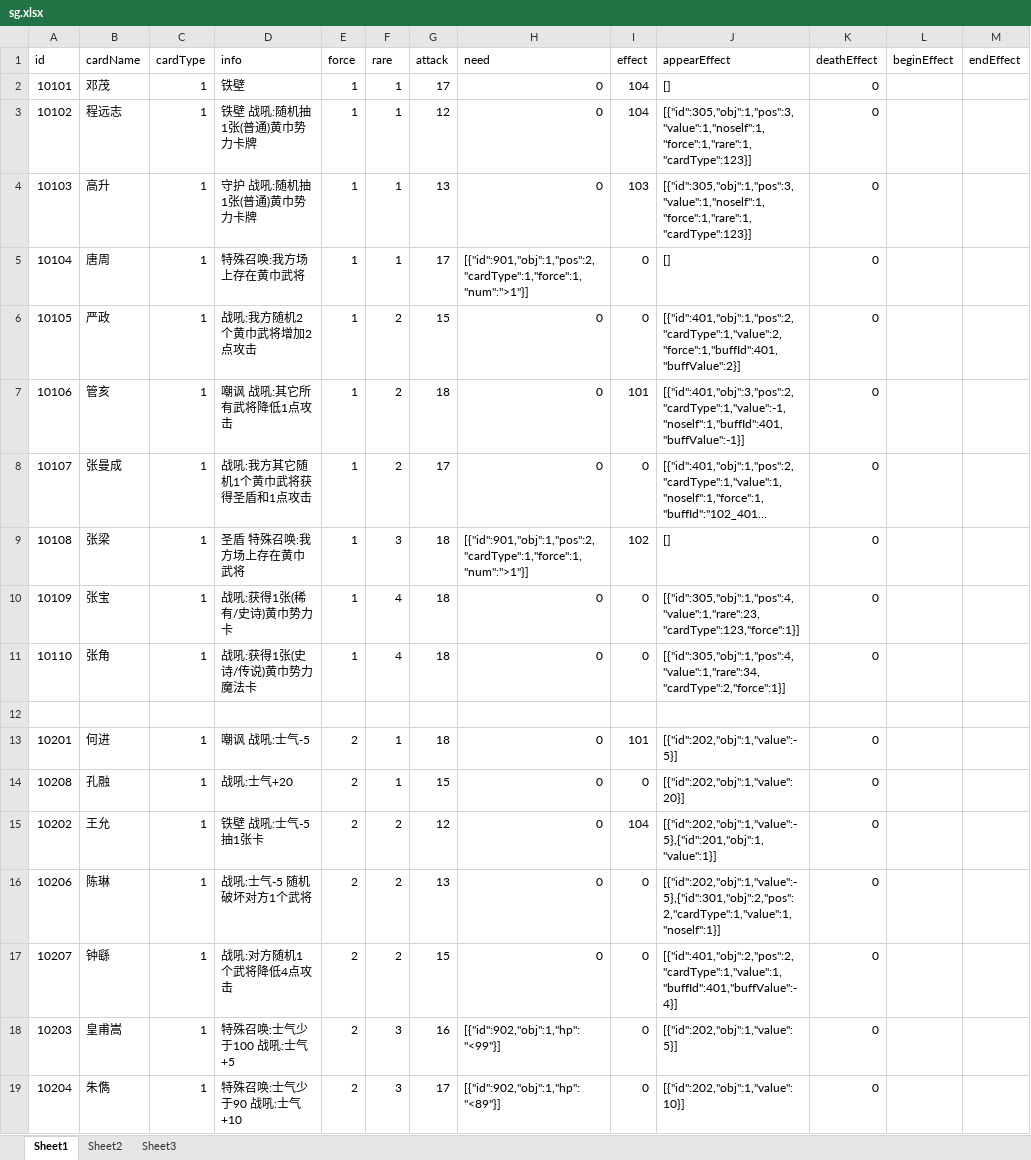
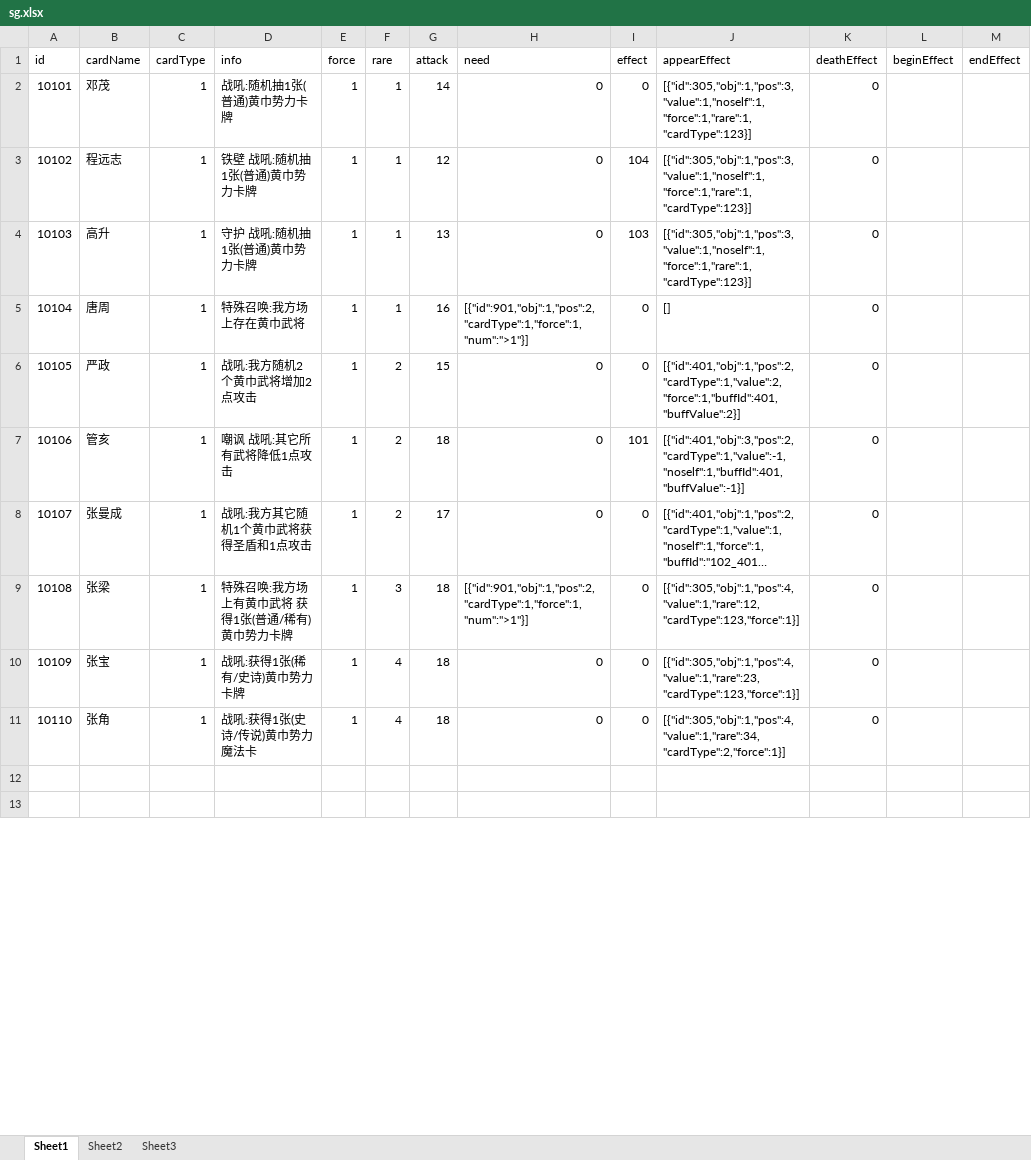
Before and after one commit to uniqueyx/sgCardServer, an Excel workbook: sg.xlsx, sheet Sheet1, drawn as a sheet; only a part is shown; the shorter side is filled out with more unchanged rows; long unchanged cells end in …; values as stored, in another font and other column widths than the file's, no borders; removed rows and columns are numbered as before the commit, all else as after; the diff covers the shown part only; the diff names each change by its address in the sheet, - before the commit and + after, or states it on an @@ line.

```diff
--- a/sg.xlsx (sheet Sheet1)
+++ b/sg.xlsx (sheet Sheet1)
-D2 (info): 铁壁
+D2 (info): 战吼:随机抽1张(普通)黄巾势力卡牌
-G2 (attack): 17
+G2 (attack): 14
-I2 (effect): 104
+I2 (effect): 0
-J2 (appearEffect): []
+J2 (appearEffect): [{"id":305,"obj":1,"pos":3,"value":1,"noself":1,"force":1,"rare":1,"cardType":123}]
-G5 (attack): 17
+G5 (attack): 16
-D9 (info): 圣盾 特殊召唤:我方场上存在黄巾武将
+D9 (info): 特殊召唤:我方场上有黄巾武将 获得1张(普通/稀有)黄巾势力卡牌
-I9 (effect): 102
+I9 (effect): 0
-J9 (appearEffect): []
+J9 (appearEffect): [{"id":305,"obj":1,"pos":4,"value":1,"rare":12,"cardType":123,"force":1}]
-D10 (info): 战吼:获得1张(稀有/史诗)黄巾势力卡
+D10 (info): 战吼:获得1张(稀有/史诗)黄巾势力卡牌
-row 13: 10201 | 何进 | 1 | 嘲讽 战吼:士气-5 | 2 | 1 | 18 | 0 | 101 | [{"id":202,"obj":1,"value":-5}] | 0
-row 14: 10208 | 孔融 | 1 | 战吼:士气+20 | 2 | 1 | 15 | 0 | 0 | [{"id":202,"obj":1,"value":20}] | 0
-row 15: 10202 | 王允 | 1 | 铁壁 战吼:士气-5 抽1张卡 | 2 | 2 | 12 | 0 | 104 | [{"id":202,"obj":1,"value":-5},{"id":201,"obj":1,"value":1}] | 0
-row 16: 10206 | 陈琳 | 1 | 战吼:士气-5 随机破坏对方1个武将 | 2 | 2 | 13 | 0 | 0 | [{"id":202,"obj":1,"value":-5},{"id":301,"obj":2,"pos":2,"cardType":1,"value":1,"noself":1}] | 0
-row 17: 10207 | 钟繇 | 1 | 战吼:对方随机1个武将降低4点攻击 | 2 | 2 | 15 | 0 | 0 | [{"id":401,"obj":2,"pos":2,"cardType":1,"value":1,"buffId":401,"buffValue":-4}] | 0
-row 18: 10203 | 皇甫嵩 | 1 | 特殊召唤:士气少于100 战吼:士气+5 | 2 | 3 | 16 | [{"id":902,"obj":1,"hp":"<99"}] | 0 | [{"id":202,"obj":1,"value":5}] | 0
-row 19: 10204 | 朱儁 | 1 | 特殊召唤:士气少于90 战吼:士气+10 | 2 | 3 | 17 | [{"id":902,"obj":1,"hp":"<89"}] | 0 | [{"id":202,"obj":1,"value":10}] | 0
```
Also changed, not shown: 47 added rows, 19 removed rows, 3 moved rows and 26 edited cells elsewhere in this sheet, 9 other files.
